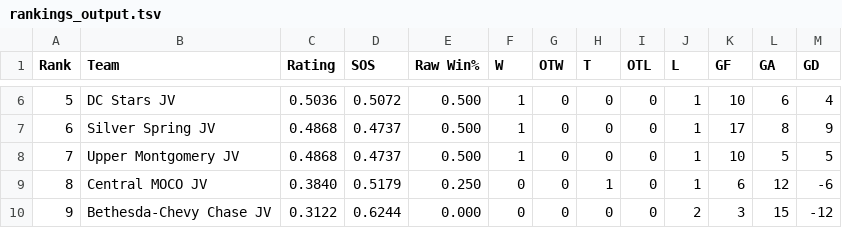
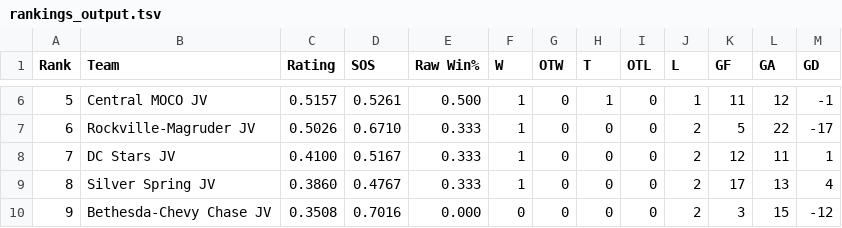
Before and after one commit to MHC-Ranking/mhc-rankings, a TSV file: mhc-results/jv2026-27/rankings/rankings_output.tsv, drawn as a sheet; only a part is shown, gaps mark what is left out; the diff covers the shown part only.

```diff
--- a/mhc-results/jv2026-27/rankings/rankings_output.tsv
+++ b/mhc-results/jv2026-27/rankings/rankings_output.tsv
@@ -6,5 +6,5 @@ Rank	Team	Rating	SOS	Raw Win%	W	OTW	T	OTL	L	GF	GA	GD
-5	DC Stars JV	0.5036	0.5072	0.500	1	0	0	0	1	10	6	4
-6	Silver Spring JV	0.4868	0.4737	0.500	1	0	0	0	1	17	8	9
-7	Upper Montgomery JV	0.4868	0.4737	0.500	1	0	0	0	1	10	5	5
-8	Central MOCO JV	0.3840	0.5179	0.250	0	0	1	0	1	6	12	-6
-9	Bethesda-Chevy Chase JV	0.3122	0.6244	0.000	0	0	0	0	2	3	15	-12
+5	Central MOCO JV	0.5157	0.5261	0.500	1	0	1	0	1	11	12	-1
+6	Rockville-Magruder JV	0.5026	0.6710	0.333	1	0	0	0	2	5	22	-17
+7	DC Stars JV	0.4100	0.5167	0.333	1	0	0	0	2	12	11	1
+8	Silver Spring JV	0.3860	0.4767	0.333	1	0	0	0	2	17	13	4
+9	Bethesda-Chevy Chase JV	0.3508	0.7016	0.000	0	0	0	0	2	3	15	-12
```
Also changed, not shown: 39 edited cells elsewhere in this file, mhc-results/jv2026-27/jv-game-results_2026-27.tsv, mhc-results/jv2026-27/rankings/colley_matrix_output.tsv, 34 other files.
